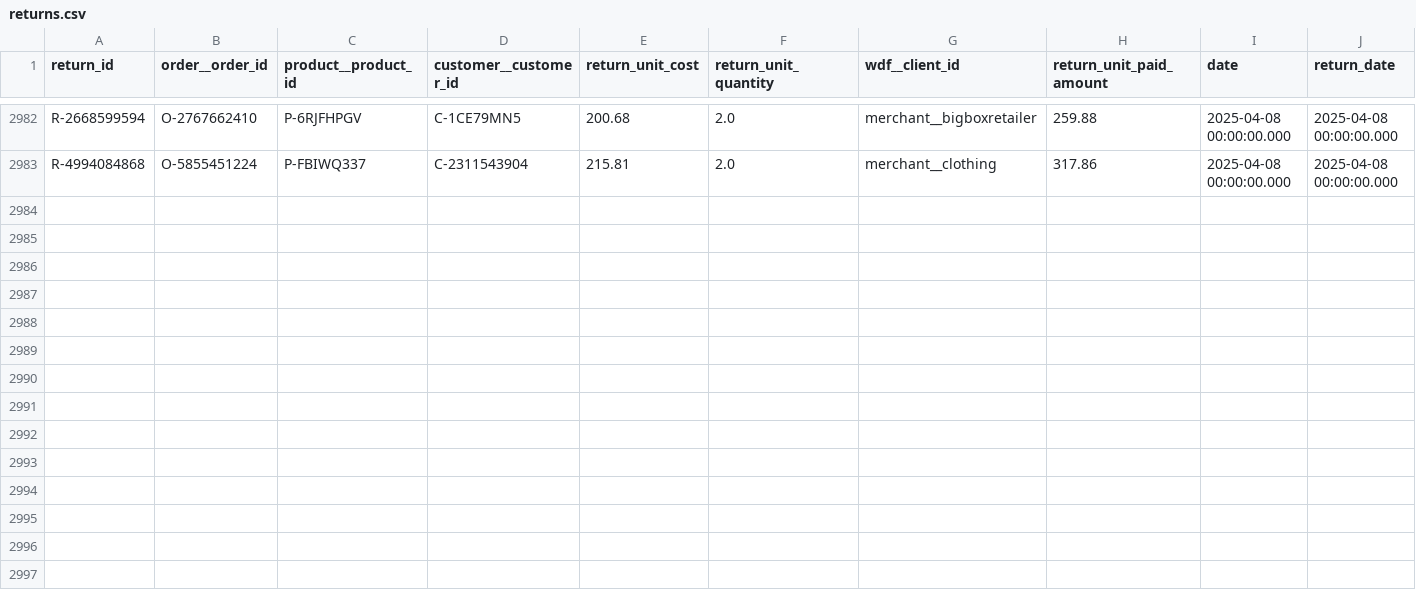
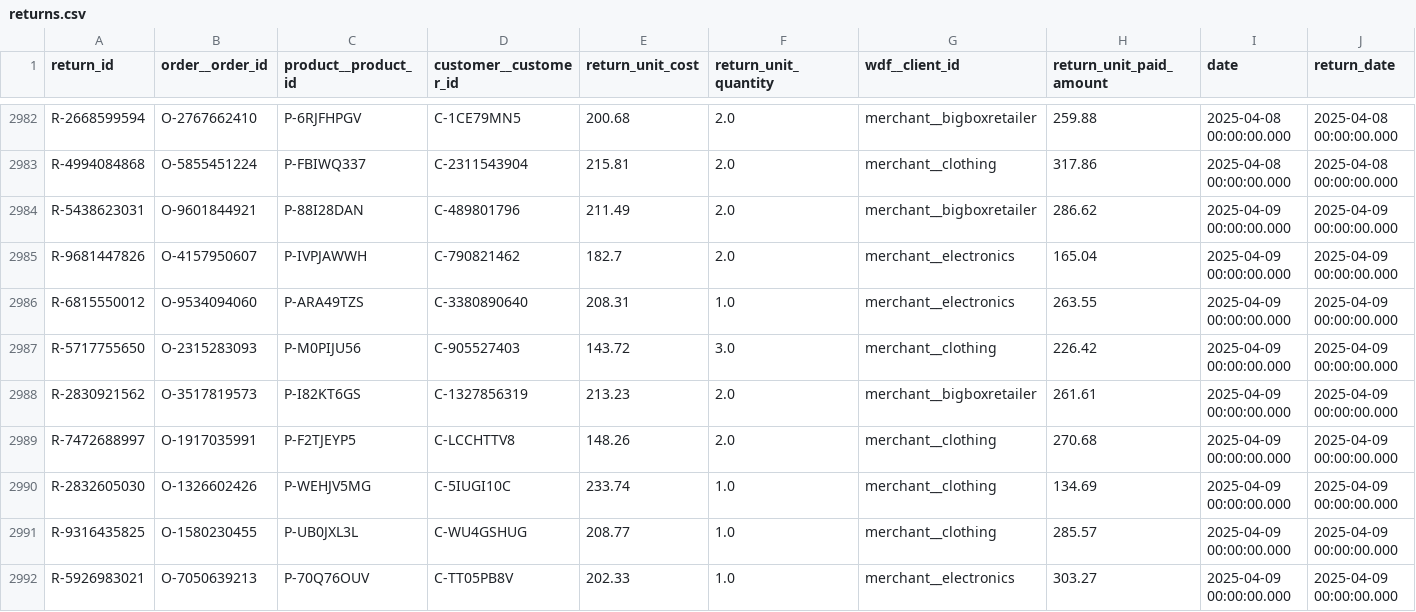
Before and after one commit to janpansky/demo_data, a CSV file: data/returns.csv, drawn as a sheet; only a part is shown, gaps mark what is left out; the diff names each change by its address in the sheet, - before the commit and + after, or states it on an @@ line.

```diff
--- a/data/returns.csv
+++ b/data/returns.csv
+row 2984: R-5438623031 | O-9601844921 | P-88I28DAN | C-489801796 | 211.49 | 2.0 | merchant__bigboxretailer | 286.62 | 2025-04-09 00:00:00.000 | 2025-04-09 00:00:00.000
+row 2985: R-9681447826 | O-4157950607 | P-IVPJAWWH | C-790821462 | 182.7 | 2.0 | merchant__electronics | 165.04 | 2025-04-09 00:00:00.000 | 2025-04-09 00:00:00.000
+row 2986: R-6815550012 | O-9534094060 | P-ARA49TZS | C-3380890640 | 208.31 | 1.0 | merchant__electronics | 263.55 | 2025-04-09 00:00:00.000 | 2025-04-09 00:00:00.000
+row 2987: R-5717755650 | O-2315283093 | P-M0PIJU56 | C-905527403 | 143.72 | 3.0 | merchant__clothing | 226.42 | 2025-04-09 00:00:00.000 | 2025-04-09 00:00:00.000
+row 2988: R-2830921562 | O-3517819573 | P-I82KT6GS | C-1327856319 | 213.23 | 2.0 | merchant__bigboxretailer | 261.61 | 2025-04-09 00:00:00.000 | 2025-04-09 00:00:00.000
+row 2989: R-7472688997 | O-1917035991 | P-F2TJEYP5 | C-LCCHTTV8 | 148.26 | 2.0 | merchant__clothing | 270.68 | 2025-04-09 00:00:00.000 | 2025-04-09 00:00:00.000
+row 2990: R-2832605030 | O-1326602426 | P-WEHJV5MG | C-5IUGI10C | 233.74 | 1.0 | merchant__clothing | 134.69 | 2025-04-09 00:00:00.000 | 2025-04-09 00:00:00.000
+row 2991: R-9316435825 | O-1580230455 | P-UB0JXL3L | C-WU4GSHUG | 208.77 | 1.0 | merchant__clothing | 285.57 | 2025-04-09 00:00:00.000 | 2025-04-09 00:00:00.000
+row 2992: R-5926983021 | O-7050639213 | P-70Q76OUV | C-TT05PB8V | 202.33 | 1.0 | merchant__electronics | 303.27 | 2025-04-09 00:00:00.000 | 2025-04-09 00:00:00.000
```
Also changed, not shown: data/customer.csv, 1 other file.
